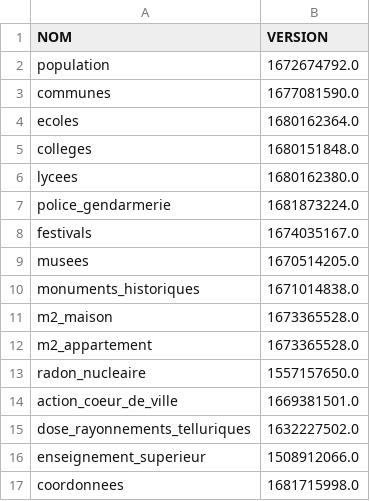
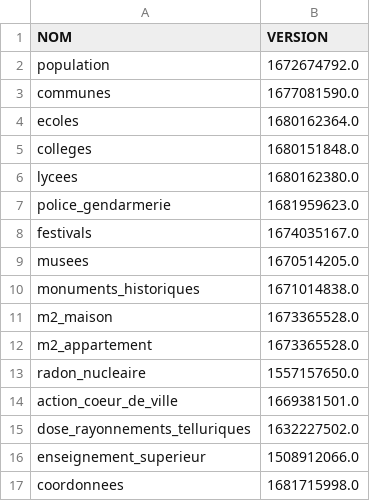
Before and after one commit to The-Weather-TEAM/Life-SCORE, a CSV file: code/donnees/versions.csv, drawn as a sheet.

```diff
--- a/code/donnees/versions.csv
+++ b/code/donnees/versions.csv
@@ -6,3 +6,3 @@ colleges,1680151848.0
 lycees,1680162380.0
-police_gendarmerie,1681873224.0
+police_gendarmerie,1681959623.0
 festivals,1674035167.0
```
Also changed, not shown: 5 other files.
